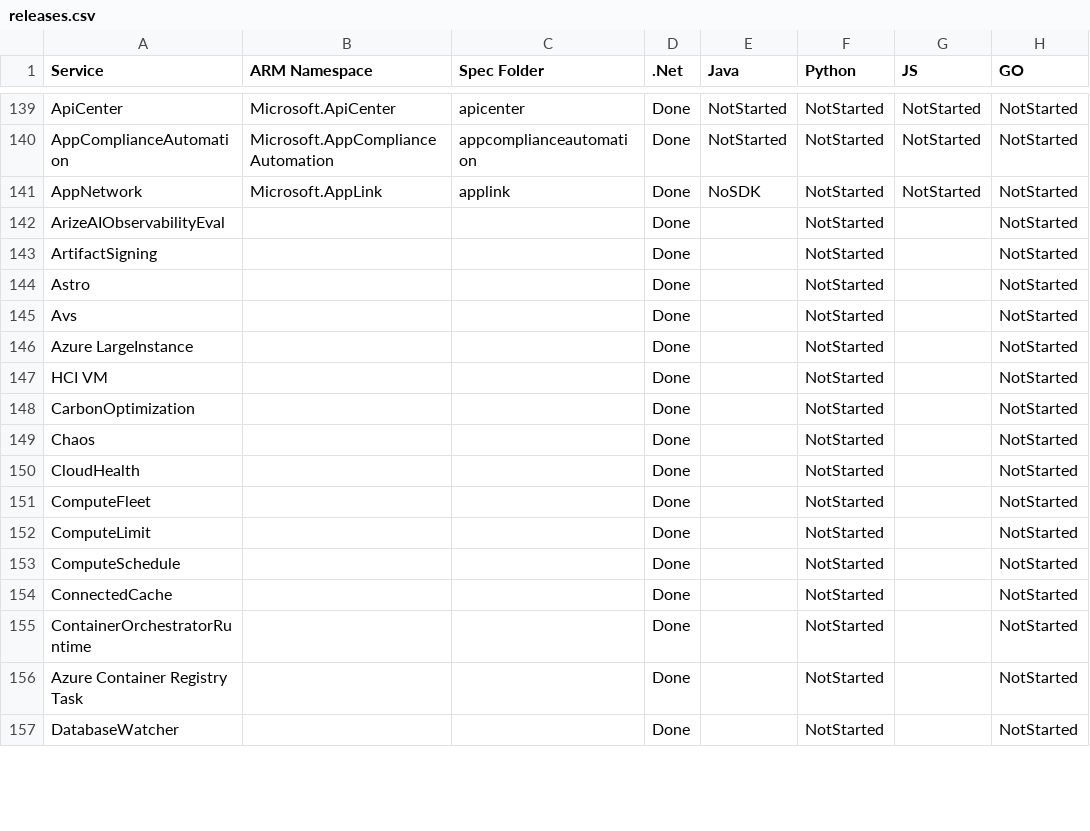
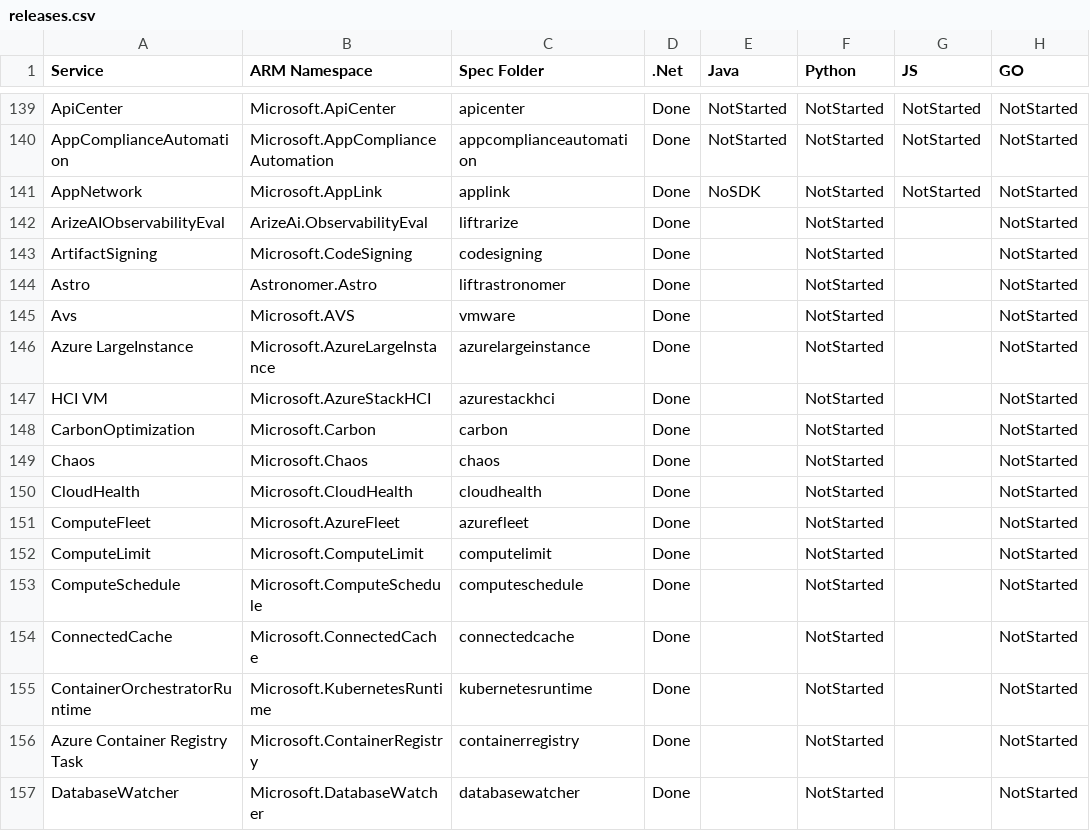
Before and after one commit to weidongxu-microsoft/typespec-sdk-releases, a CSV file: releases.csv, drawn as a sheet; only a part is shown, gaps mark what is left out; the diff covers the shown part only; the diff names each change by its address in the sheet, - before the commit and + after, or states it on an @@ line.

```diff
--- a/releases.csv
+++ b/releases.csv
-B142 (ARM Namespace): (empty)
+B142 (ARM Namespace): ArizeAi.ObservabilityEval
-C142 (Spec Folder): (empty)
+C142 (Spec Folder): liftrarize
-B143 (ARM Namespace): (empty)
+B143 (ARM Namespace): Microsoft.CodeSigning
-C143 (Spec Folder): (empty)
+C143 (Spec Folder): codesigning
-B144 (ARM Namespace): (empty)
+B144 (ARM Namespace): Astronomer.Astro
-C144 (Spec Folder): (empty)
+C144 (Spec Folder): liftrastronomer
-B145 (ARM Namespace): (empty)
+B145 (ARM Namespace): Microsoft.AVS
-C145 (Spec Folder): (empty)
+C145 (Spec Folder): vmware
-B146 (ARM Namespace): (empty)
+B146 (ARM Namespace): Microsoft.AzureLargeInstance
-C146 (Spec Folder): (empty)
+C146 (Spec Folder): azurelargeinstance
-B147 (ARM Namespace): (empty)
+B147 (ARM Namespace): Microsoft.AzureStackHCI
-C147 (Spec Folder): (empty)
+C147 (Spec Folder): azurestackhci
-B148 (ARM Namespace): (empty)
+B148 (ARM Namespace): Microsoft.Carbon
-C148 (Spec Folder): (empty)
+C148 (Spec Folder): carbon
-B149 (ARM Namespace): (empty)
+B149 (ARM Namespace): Microsoft.Chaos
-C149 (Spec Folder): (empty)
+C149 (Spec Folder): chaos
-B150 (ARM Namespace): (empty)
+B150 (ARM Namespace): Microsoft.CloudHealth
-C150 (Spec Folder): (empty)
+C150 (Spec Folder): cloudhealth
-B151 (ARM Namespace): (empty)
+B151 (ARM Namespace): Microsoft.AzureFleet
-C151 (Spec Folder): (empty)
+C151 (Spec Folder): azurefleet
-B152 (ARM Namespace): (empty)
+B152 (ARM Namespace): Microsoft.ComputeLimit
-C152 (Spec Folder): (empty)
+C152 (Spec Folder): computelimit
-B153 (ARM Namespace): (empty)
+B153 (ARM Namespace): Microsoft.ComputeSchedule
-C153 (Spec Folder): (empty)
+C153 (Spec Folder): computeschedule
-B154 (ARM Namespace): (empty)
+B154 (ARM Namespace): Microsoft.ConnectedCache
-C154 (Spec Folder): (empty)
+C154 (Spec Folder): connectedcache
-B155 (ARM Namespace): (empty)
+B155 (ARM Namespace): Microsoft.KubernetesRuntime
-C155 (Spec Folder): (empty)
+C155 (Spec Folder): kubernetesruntime
-B156 (ARM Namespace): (empty)
+B156 (ARM Namespace): Microsoft.ContainerRegistry
-C156 (Spec Folder): (empty)
+C156 (Spec Folder): containerregistry
-B157 (ARM Namespace): (empty)
+B157 (ARM Namespace): Microsoft.DatabaseWatcher
-C157 (Spec Folder): (empty)
+C157 (Spec Folder): databasewatcher
```
Also changed, not shown: 99 edited cells elsewhere in this file.
